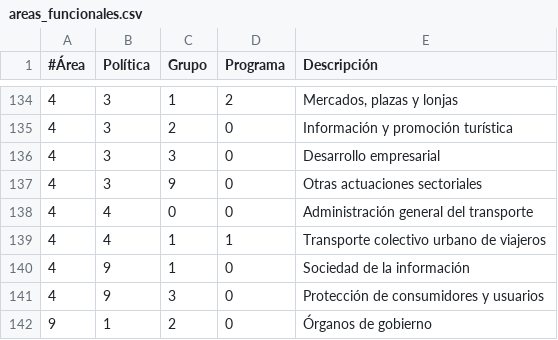
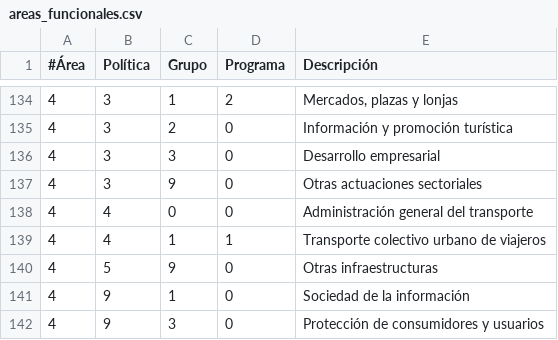
Before and after one commit to civio/presupuesto-elprat, a CSV file: data/es/areas_funcionales.csv, drawn as a sheet; only a part is shown, gaps mark what is left out; the shorter side is filled out with more unchanged rows; the diff names each change by its address in the sheet, - before the commit and + after, or states it on an @@ line.

```diff
--- a/data/es/areas_funcionales.csv
+++ b/data/es/areas_funcionales.csv
+row 140: 4 | 5 | 9 | 0 | Otras infraestructuras
```
Also changed, not shown: data/ca/areas_funcionales.csv, 6 other files.
